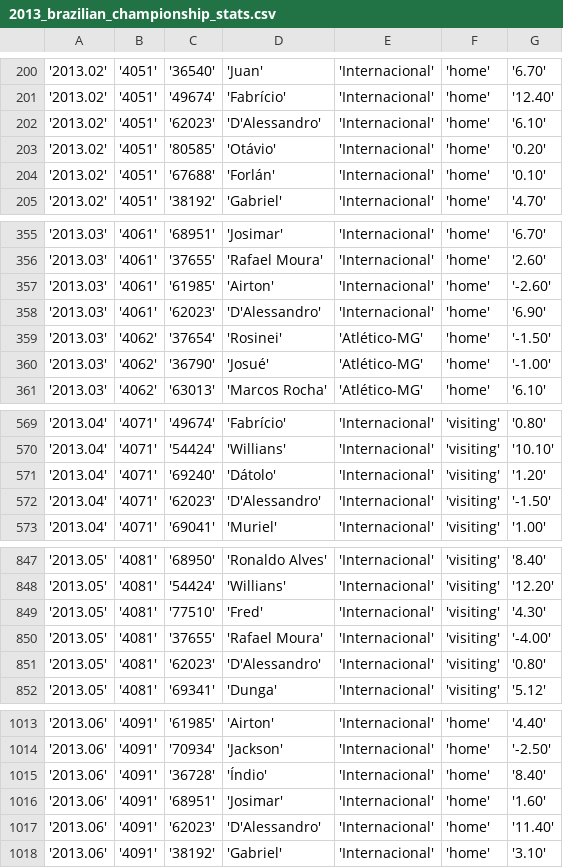
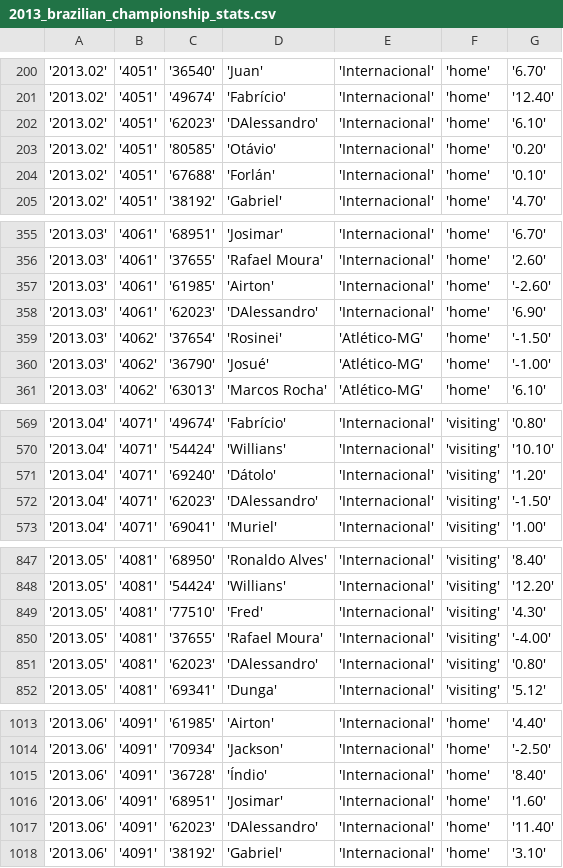
Before and after one commit to volponi/coursera-dataanalysis-project, a CSV file: 2013_brazilian_championship_stats.csv, drawn as a sheet; only a part is shown, gaps mark what is left out; the diff covers the shown part only.

Commit message:
Corrigindo DAlessandro

```diff
--- a/2013_brazilian_championship_stats.csv
+++ b/2013_brazilian_championship_stats.csv
@@ -201,3 +201,3 @@
 '2013.02';'4051';'49674';'Fabrício';'Internacional';'home';'12.40'
-'2013.02';'4051';'62023';'D'Alessandro';'Internacional';'home';'6.10'
+'2013.02';'4051';'62023';'DAlessandro';'Internacional';'home';'6.10'
 '2013.02';'4051';'80585';'Otávio';'Internacional';'home';'0.20'
@@ -357,3 +357,3 @@
 '2013.03';'4061';'61985';'Airton';'Internacional';'home';'-2.60'
-'2013.03';'4061';'62023';'D'Alessandro';'Internacional';'home';'6.90'
+'2013.03';'4061';'62023';'DAlessandro';'Internacional';'home';'6.90'
 '2013.03';'4062';'37654';'Rosinei';'Atlético-MG';'home';'-1.50'
@@ -571,3 +571,3 @@
 '2013.04';'4071';'69240';'Dátolo';'Internacional';'visiting';'1.20'
-'2013.04';'4071';'62023';'D'Alessandro';'Internacional';'visiting';'-1.50'
+'2013.04';'4071';'62023';'DAlessandro';'Internacional';'visiting';'-1.50'
 '2013.04';'4071';'69041';'Muriel';'Internacional';'visiting';'1.00'
@@ -850,3 +850,3 @@
 '2013.05';'4081';'37655';'Rafael Moura';'Internacional';'visiting';'-4.00'
-'2013.05';'4081';'62023';'D'Alessandro';'Internacional';'visiting';'0.80'
+'2013.05';'4081';'62023';'DAlessandro';'Internacional';'visiting';'0.80'
 '2013.05';'4081';'69341';'Dunga';'Internacional';'visiting';'5.12'
@@ -1016,3 +1016,3 @@
 '2013.06';'4091';'68951';'Josimar';'Internacional';'home';'1.60'
-'2013.06';'4091';'62023';'D'Alessandro';'Internacional';'home';'11.40'
+'2013.06';'4091';'62023';'DAlessandro';'Internacional';'home';'11.40'
 '2013.06';'4091';'38192';'Gabriel';'Internacional';'home';'3.10'
```
Also changed, not shown: 15 edited cells elsewhere in this file.
